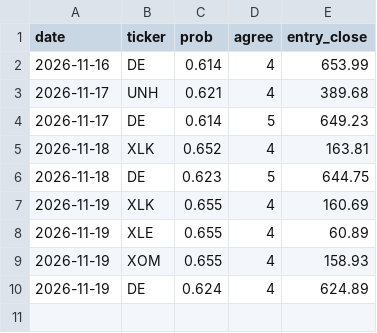
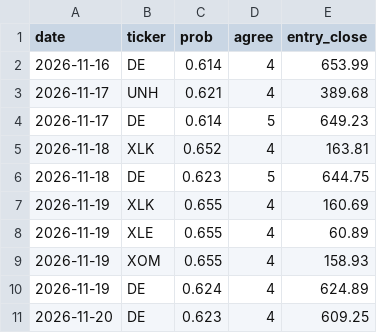
Before and after one commit to austin-stethem/quantlab, a CSV file: results/track/ledger.csv, drawn as a sheet.

```diff
--- a/results/track/ledger.csv
+++ b/results/track/ledger.csv
@@ -10 +10,2 @@ date,ticker,prob,agree,entry_close
 2026-11-19,DE,0.624,4,624.89
+2026-11-20,DE,0.623,4,609.25
```
Also changed, not shown: 2 other files.
